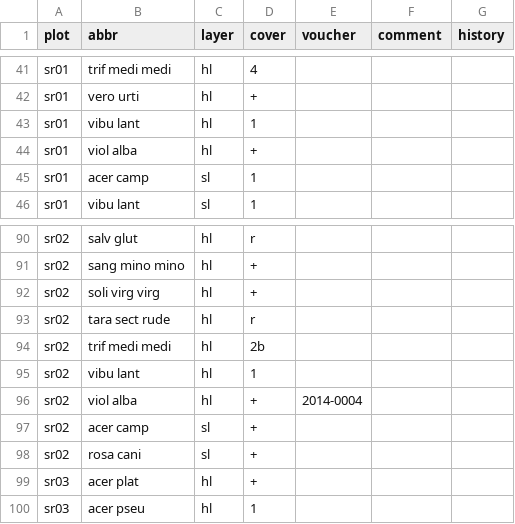
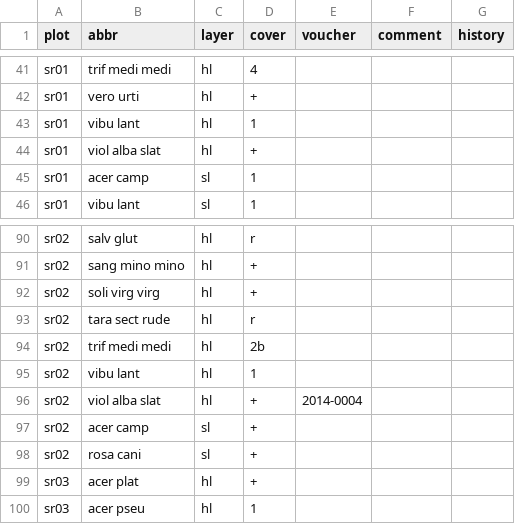
Before and after one commit to albinblaschka/vegsoup-data, a CSV file: sankt radegund dta/species.csv, drawn as a sheet; only a part is shown, gaps mark what is left out.

Commit message:
changed V. alba to V. alba s.lat …
… and recompiled rda files

```diff
--- a/sankt radegund dta/species.csv
+++ b/sankt radegund dta/species.csv
@@ -43,3 +43,3 @@
 "sr01";"vibu lant";"hl";1;;;
-"sr01";"viol alba";"hl";"+";;;
+"sr01";"viol alba slat";"hl";"+";;;
 "sr01";"acer camp";"sl";1;;;
@@ -95,3 +95,3 @@
 "sr02";"vibu lant";"hl";1;;;
-"sr02";"viol alba";"hl";"+";"2014-0004";;
+"sr02";"viol alba slat";"hl";"+";"2014-0004";;
 "sr02";"acer camp";"sl";"+";;;
```
Also changed, not shown: traunsee dta/species.csv, tschirgant dta/taxonomy.csv, 6 other files.
